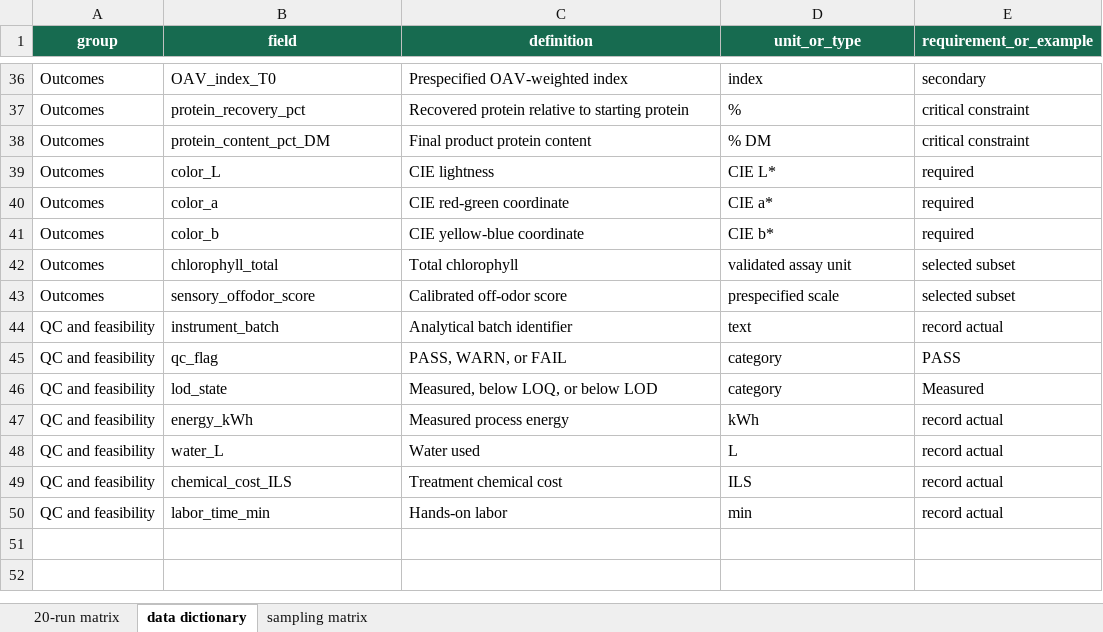
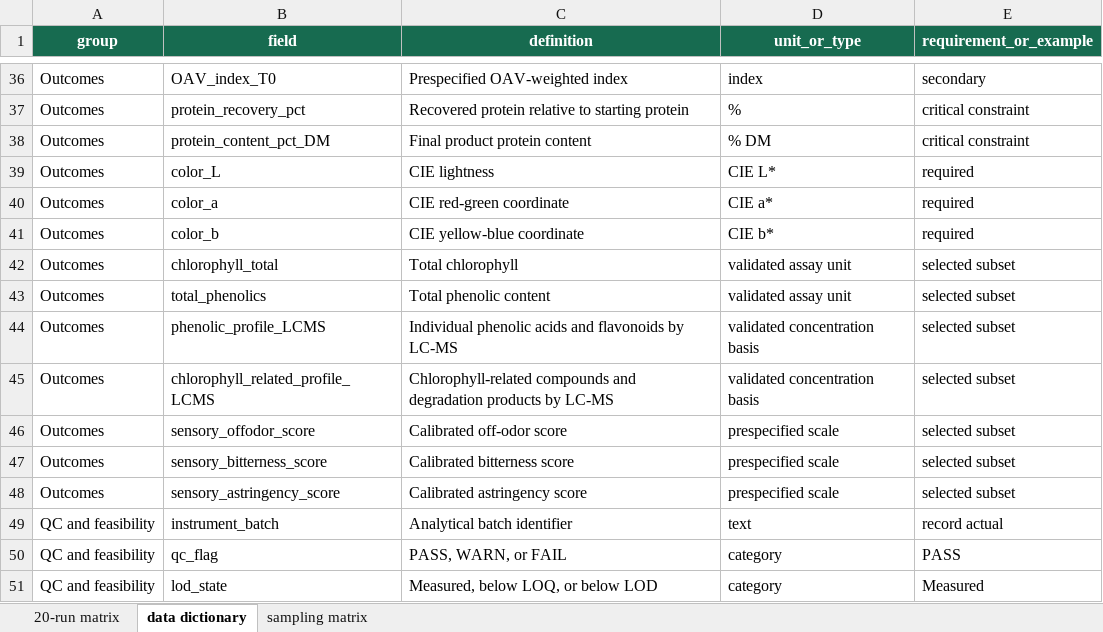
Before and after one commit to godietrafi-prog/leaf-literature-agent, an Excel workbook: dashboard/doe_assets/initial_doe_workbook.xlsx, sheet data dictionary, drawn as a sheet; only a part is shown, gaps mark what is left out; the shorter side is filled out with more unchanged rows; values as stored, in another font and other column widths than the file's, no borders; the diff names each change by its address in the sheet, - before the commit and + after, or states it on an @@ line.

Commit message:
Add LC-MS phenolics outcomes to DOE

```diff
--- a/dashboard/doe_assets/initial_doe_workbook.xlsx (sheet data dictionary)
+++ b/dashboard/doe_assets/initial_doe_workbook.xlsx (sheet data dictionary)
+row 43: Outcomes | total_phenolics | Total phenolic content | validated assay unit | selected subset
+row 44: Outcomes | phenolic_profile_LCMS | Individual phenolic acids and flavonoids by LC-MS | validated concentration basis | selected subset
+row 45: Outcomes | chlorophyll_related_profile_LCMS | Chlorophyll-related compounds and degradation products by LC-MS | validated concentration basis | selected subset
+row 47: Outcomes | sensory_bitterness_score | Calibrated bitterness score | prespecified scale | selected subset
+row 48: Outcomes | sensory_astringency_score | Calibrated astringency score | prespecified scale | selected subset
```
Also changed, not shown: sheet sampling matrix, 4 other files.
